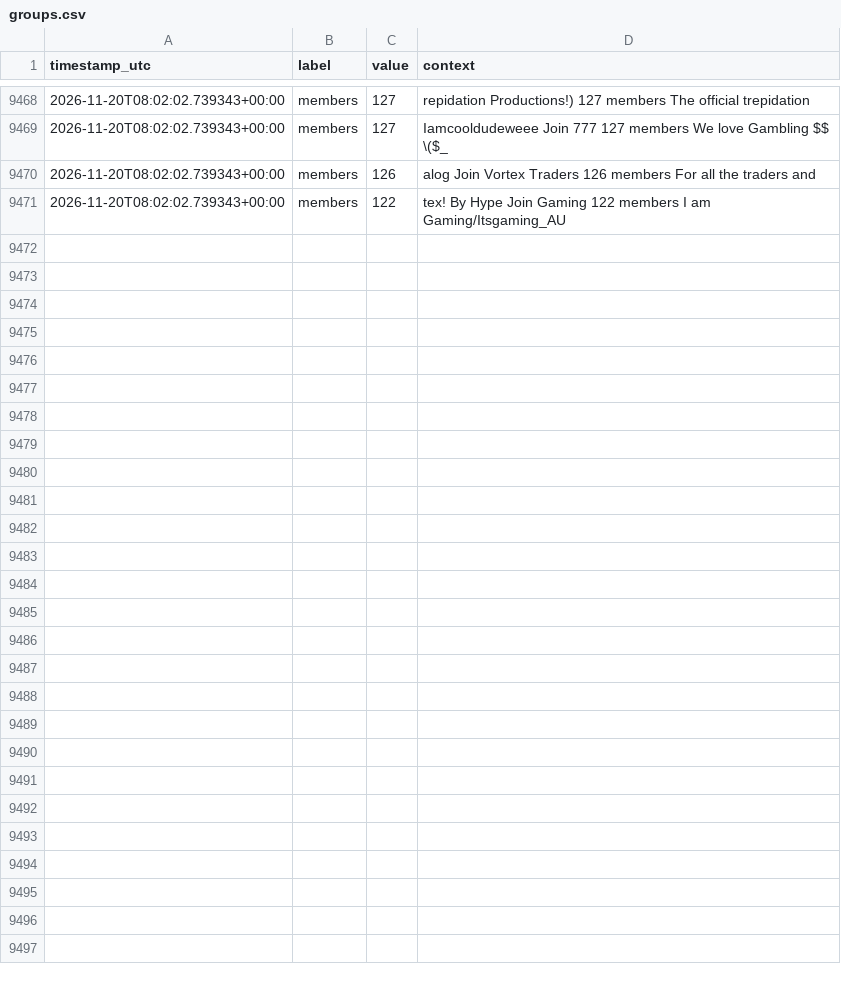
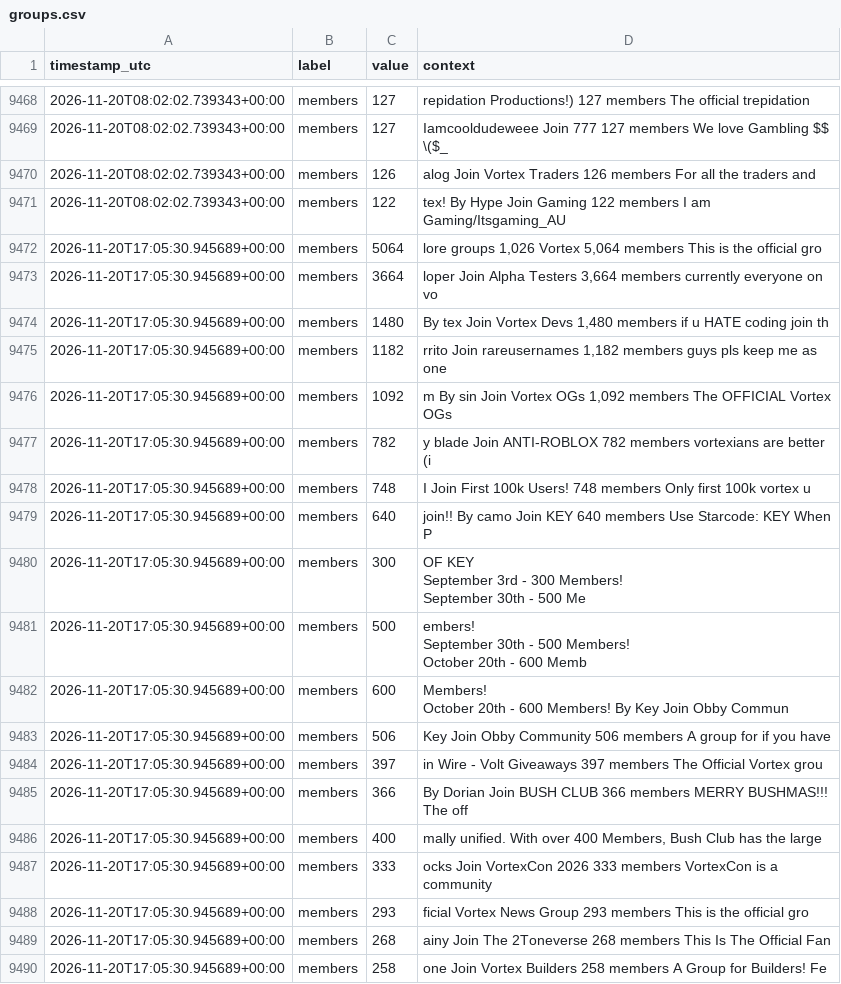
Before and after one commit to igakojp/playvortex-monitor-log, a CSV file: stats/groups.csv, drawn as a sheet; only a part is shown, gaps mark what is left out; ↵ is a line break in a cell; the diff covers the shown part only; the diff names each change by its address in the sheet, - before the commit and + after, or states it on an @@ line.

```diff
--- a/stats/groups.csv
+++ b/stats/groups.csv
+row 9472: 2026-11-20T17:05:30.945689+00:00 | members | 5064 | lore groups 1,026 Vortex 5,064 members This is the official gro
+row 9473: 2026-11-20T17:05:30.945689+00:00 | members | 3664 | loper Join Alpha Testers 3,664 members currently everyone on vo
+row 9474: 2026-11-20T17:05:30.945689+00:00 | members | 1480 | By tex Join Vortex Devs 1,480 members if u HATE coding join th
+row 9475: 2026-11-20T17:05:30.945689+00:00 | members | 1182 | rrito Join rareusernames 1,182 members guys pls keep me as one
+row 9476: 2026-11-20T17:05:30.945689+00:00 | members | 1092 | m By sin Join Vortex OGs 1,092 members The OFFICIAL Vortex OGs
+row 9477: 2026-11-20T17:05:30.945689+00:00 | members | 782 | y blade Join ANTI-ROBLOX 782 members vortexians are better (i
+row 9478: 2026-11-20T17:05:30.945689+00:00 | members | 748 | I Join First 100k Users! 748 members Only first 100k vortex u
+row 9479: 2026-11-20T17:05:30.945689+00:00 | members | 640 | join!! By camo Join KEY 640 members Use Starcode: KEY When P
+row 9480: 2026-11-20T17:05:30.945689+00:00 | members | 300 | OF KEY ↵ September 3rd - 300 Members! ↵ September 30th - 500 Me
+row 9481: 2026-11-20T17:05:30.945689+00:00 | members | 500 | embers! ↵ September 30th - 500 Members! ↵ October 20th - 600 Memb
+row 9482: 2026-11-20T17:05:30.945689+00:00 | members | 600 | Members! ↵ October 20th - 600 Members! By Key Join Obby Commun
+row 9483: 2026-11-20T17:05:30.945689+00:00 | members | 506 | Key Join Obby Community 506 members A group for if you have
+row 9484: 2026-11-20T17:05:30.945689+00:00 | members | 397 | in Wire - Volt Giveaways 397 members The Official Vortex grou
+row 9485: 2026-11-20T17:05:30.945689+00:00 | members | 366 | By Dorian Join BUSH CLUB 366 members MERRY BUSHMAS!!! ↵ The off
+row 9486: 2026-11-20T17:05:30.945689+00:00 | members | 400 | mally unified. With over 400 Members, Bush Club has the large
+row 9487: 2026-11-20T17:05:30.945689+00:00 | members | 333 | ocks Join VortexCon 2026 333 members VortexCon is a community
+row 9488: 2026-11-20T17:05:30.945689+00:00 | members | 293 | ficial Vortex News Group 293 members This is the official gro
+row 9489: 2026-11-20T17:05:30.945689+00:00 | members | 268 | ainy Join The 2Toneverse 268 members This Is The Official Fan
+row 9490: 2026-11-20T17:05:30.945689+00:00 | members | 258 | one Join Vortex Builders 258 members A Group for Builders! Fe
```
Also changed, not shown: 15 added rows elsewhere in this file, stats/profile_user1.csv, 3 other files.
